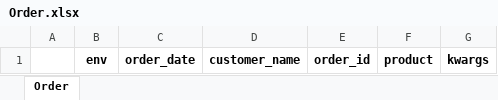
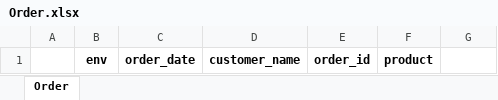
Before and after one commit to AvinashPinnamaneni/PPRmodel, an Excel workbook: customSim/LES/systemDefinition/Order.xlsx, sheet Order, drawn as a sheet; values as stored, in another font and other column widths than the file's, no borders; the diff names each change by its address in the sheet, - before the commit and + after, or states it on an @@ line.

```diff
--- a/customSim/LES/systemDefinition/Order.xlsx (sheet Order)
+++ b/customSim/LES/systemDefinition/Order.xlsx (sheet Order)
-G1: kwargs
+G1: (empty)
```
Also changed, not shown: customSim/LES/systemDefinition/Process.xlsx, customSim/LES/systemDefinition/Product.xlsx, 4 other files.
